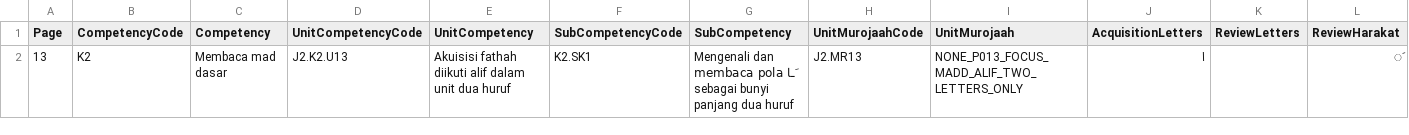
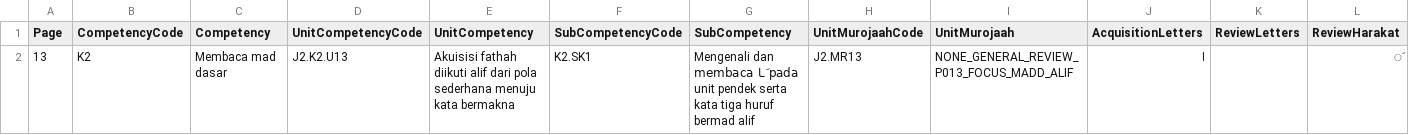
Before and after one commit to pesantrenriqa-boop/QURBATA, a CSV file: content/qwo/registry/JILID-2-P013-COMPETENCY-MAP-V1.csv, drawn as a sheet; only a part is shown; the diff names each change by its address in the sheet, - before the commit and + after, or states it on an @@ line.

Commit message:
fix(j2-p013): allow two and three letter madd alif progression

```diff
--- a/content/qwo/registry/JILID-2-P013-COMPETENCY-MAP-V1.csv
+++ b/content/qwo/registry/JILID-2-P013-COMPETENCY-MAP-V1.csv
-E2 (UnitCompetency): …diikuti alif dalam unit dua huruf
+E2 (UnitCompetency): …diikuti alif dari pola sederhana menuju kata bermakna
-G2 (SubCompetency): …dan membaca pola ـَا sebagai bunyi panjang dua huruf
+G2 (SubCompetency): …dan membaca ـَا pada unit pendek serta kata tiga huruf bermad alif
-I2 (UnitMurojaah): NONE_P013_FOCUS_MADD_ALIF_TWO_LETTERS_ONLY
+I2 (UnitMurojaah): NONE_GENERAL_REVIEW_P013_FOCUS_MADD_ALIF
```
